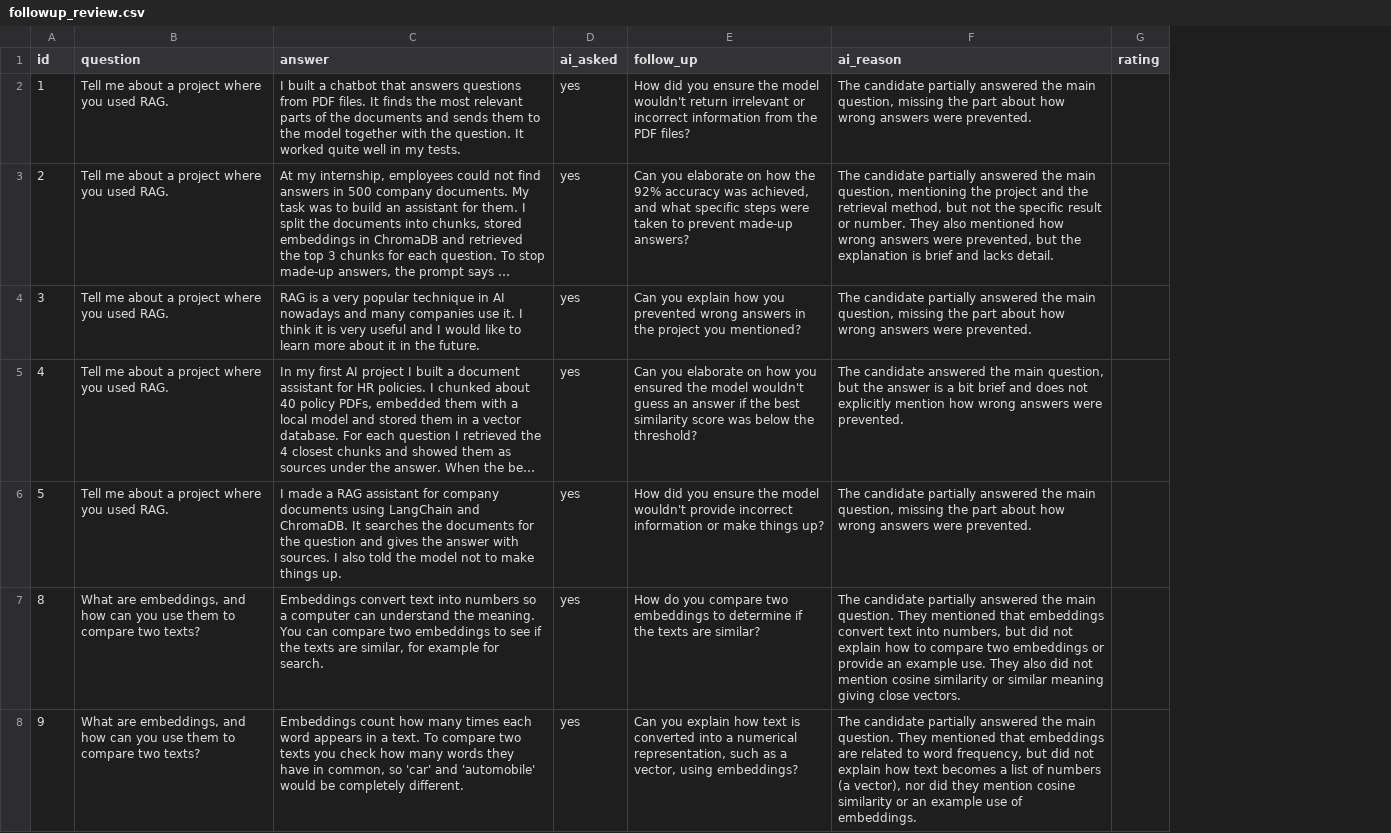
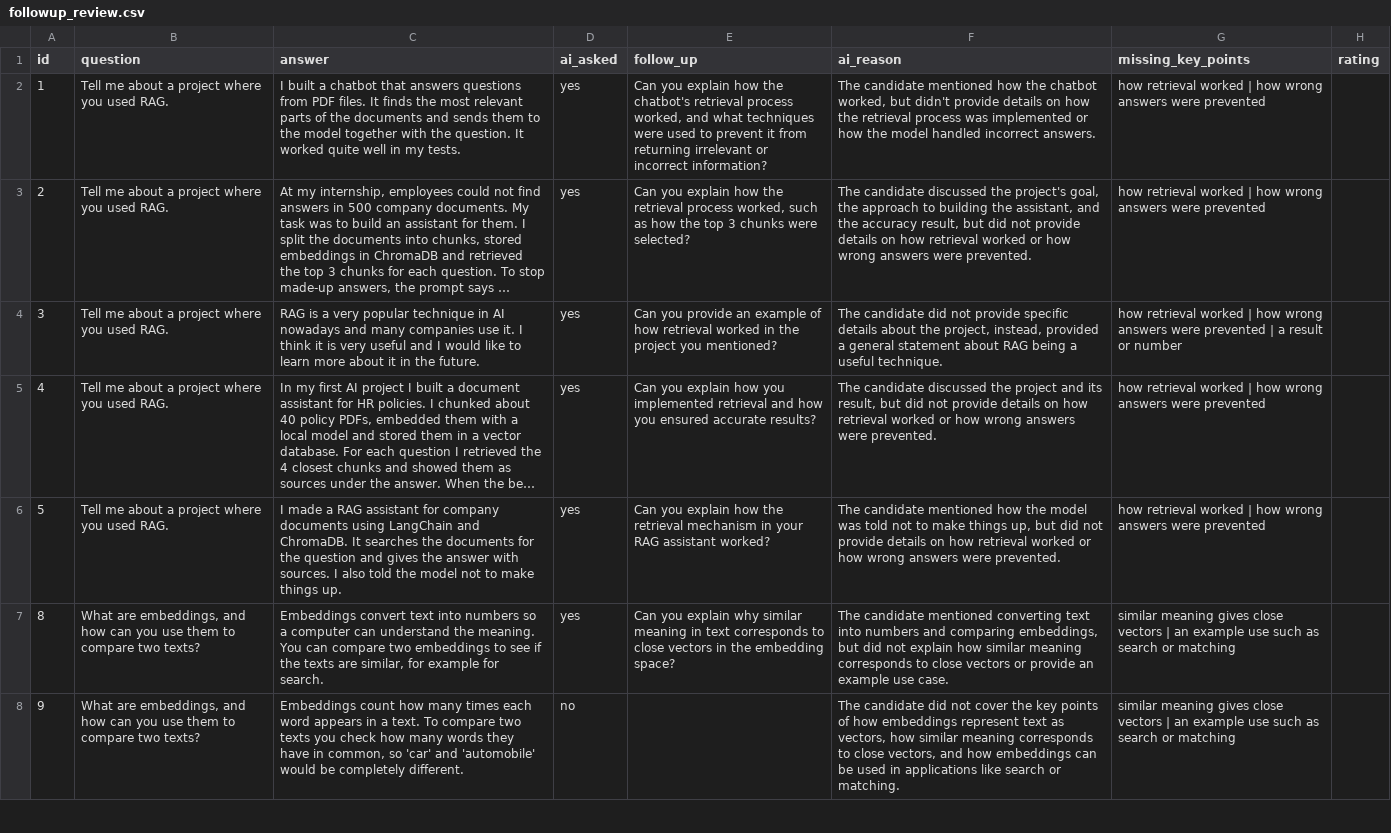
Before and after one commit to AnnMariaSabu/ai-interview-coach, a CSV file: data/evals/followup_review.csv, drawn as a sheet; only a part is shown; long unchanged cells end in …; the diff covers the shown part only; the diff names each change by its address in the sheet, - before the commit and + after, or states it on an @@ line.

Commit message:
Follow-ups: AI lists missing key points, code decides (follow-up rate 100% -> 75%, unnecessary 4 -> 2)

```diff
--- a/data/evals/followup_review.csv
+++ b/data/evals/followup_review.csv
+column G (missing_key_points), rows 2-8: how retrieval worked | how wrong answers were prevented | how retrieval worked | how wrong answers were prevented | how retrieval worked | how wrong answers were prevented | a result or number | how retrieval worked | how wrong answers were prevented | how retrieval worked | how wrong answers were prevented | similar meaning gives close vectors | an example use such as search or matching | similar meaning gives close vectors | an example use such as search or matching
-E2 (follow_up): How did you ensure the model wouldn't return irrelevant or incorrect information from the PDF files?
+E2 (follow_up): Can you explain how the chatbot's retrieval process worked, and what techniques were used to prevent it from returning irrelevant or incorrect information?
-F2 (ai_reason): The candidate partially answered the main question, missing the part about how wrong answers were prevented.
+F2 (ai_reason): The candidate mentioned how the chatbot worked, but didn't provide details on how the retrieval process was implemented or how the model handled incorrect answers.
-E3 (follow_up): Can you elaborate on how the 92% accuracy was achieved, and what specific steps were taken to prevent made-up answers?
+E3 (follow_up): Can you explain how the retrieval process worked, such as how the top 3 chunks were selected?
-F3 (ai_reason): The candidate partially answered the main question, mentioning the project and the retrieval method, but not the specific result or number. They also mentioned how wrong answers were prevented, but the explanation is brief and lacks detail.
+F3 (ai_reason): The candidate discussed the project's goal, the approach to building the assistant, and the accuracy result, but did not provide details on how retrieval worked or how wrong answers were prevented.
-E4 (follow_up): Can you explain how you prevented wrong answers in the…
+E4 (follow_up): Can you provide an example of how retrieval worked in the…
-F4 (ai_reason): The candidate partially answered the main question, missing the part about how wrong answers were prevented.
+F4 (ai_reason): The candidate did not provide specific details about the project, instead, provided a general statement about RAG being a useful technique.
-E5 (follow_up): Can you elaborate on how you ensured the model wouldn't guess an answer if the best similarity score was below the threshold?
+E5 (follow_up): Can you explain how you implemented retrieval and how you ensured accurate results?
-F5 (ai_reason): The candidate answered the main question, but the answer is a bit brief and does not explicitly mention how wrong…
+F5 (ai_reason): The candidate discussed the project and its result, but did not provide details on how retrieval worked or how wrong…
-E6 (follow_up): How did you ensure the model wouldn't provide incorrect information or make things up?
+E6 (follow_up): Can you explain how the retrieval mechanism in your RAG assistant worked?
-F6 (ai_reason): The candidate partially answered the main question, missing the part about how wrong…
+F6 (ai_reason): The candidate mentioned how the model was told not to make things up, but did not provide details on how retrieval worked or how wrong…
-E7 (follow_up): How do you compare two embeddings to determine if the texts are similar?
+E7 (follow_up): Can you explain why similar meaning in text corresponds to close vectors in the embedding space?
-F7 (ai_reason): The candidate partially answered the main question. They mentioned that embeddings convert text into numbers, but did not explain how to compare two embeddings or provide an example use. They also did not mention cosine similarity or similar meaning giving close vectors.
+F7 (ai_reason): The candidate mentioned converting text into numbers and comparing embeddings, but did not explain how similar meaning corresponds to close vectors or provide an example use case.
-D8 (ai_asked): yes
+D8 (ai_asked): no
-E8 (follow_up): Can you explain how text is converted into a numerical representation, such as a vector, using embeddings?
+E8 (follow_up): (empty)
-F8 (ai_reason): The candidate partially answered the main question. They mentioned that embeddings are related to word frequency, but did not explain how text becomes a list of numbers (a vector), nor did they mention cosine similarity or an example use of embeddings.
+F8 (ai_reason): The candidate did not cover the key points of how embeddings represent text as vectors, how similar meaning corresponds to close vectors, and how embeddings can be used in applications like search or matching.
```
Also changed, not shown: 30 edited cells elsewhere in this file, 3 other files.
